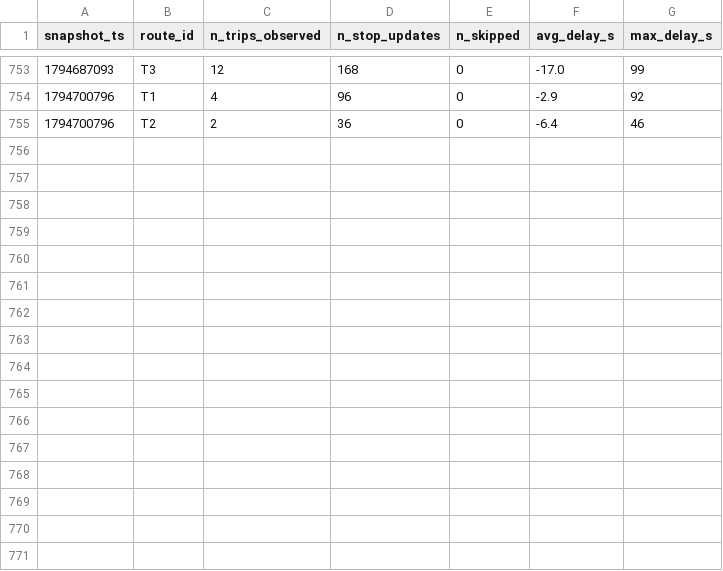
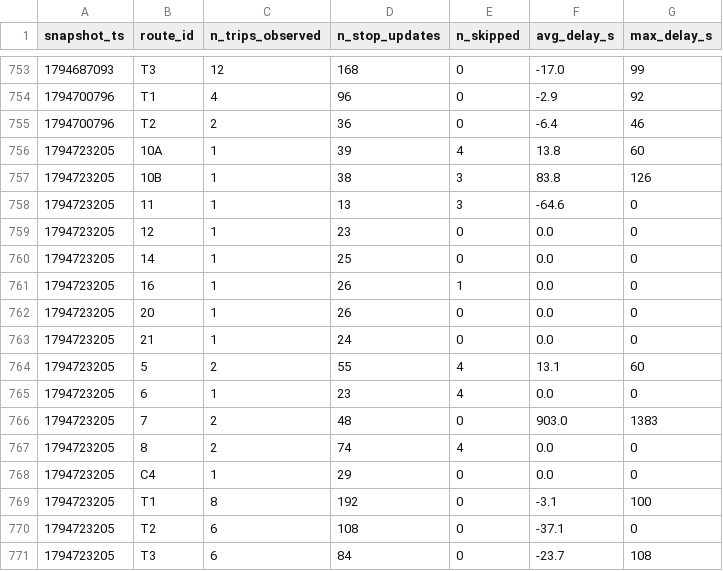
Before and after one commit to mayahamdy/smart-mobility-lemans, a CSV file: data/history/route_delays_2026-11.csv, drawn as a sheet; only a part is shown, gaps mark what is left out; the diff names each change by its address in the sheet, - before the commit and + after, or states it on an @@ line.

```diff
--- a/data/history/route_delays_2026-11.csv
+++ b/data/history/route_delays_2026-11.csv
+row 756: 1794723205 | 10A | 1 | 39 | 4 | 13.8 | 60
+row 757: 1794723205 | 10B | 1 | 38 | 3 | 83.8 | 126
+row 758: 1794723205 | 11 | 1 | 13 | 3 | -64.6 | 0
+row 759: 1794723205 | 12 | 1 | 23 | 0 | 0.0 | 0
+row 760: 1794723205 | 14 | 1 | 25 | 0 | 0.0 | 0
+row 761: 1794723205 | 16 | 1 | 26 | 1 | 0.0 | 0
+row 762: 1794723205 | 20 | 1 | 26 | 0 | 0.0 | 0
+row 763: 1794723205 | 21 | 1 | 24 | 0 | 0.0 | 0
+row 764: 1794723205 | 5 | 2 | 55 | 4 | 13.1 | 60
+row 765: 1794723205 | 6 | 1 | 23 | 4 | 0.0 | 0
+row 766: 1794723205 | 7 | 2 | 48 | 0 | 903.0 | 1383
+row 767: 1794723205 | 8 | 2 | 74 | 4 | 0.0 | 0
+row 768: 1794723205 | C4 | 1 | 29 | 0 | 0.0 | 0
+row 769: 1794723205 | T1 | 8 | 192 | 0 | -3.1 | 100
+row 770: 1794723205 | T2 | 6 | 108 | 0 | -37.1 | 0
+row 771: 1794723205 | T3 | 6 | 84 | 0 | -23.7 | 108
```
Also changed, not shown: 1 other file.
